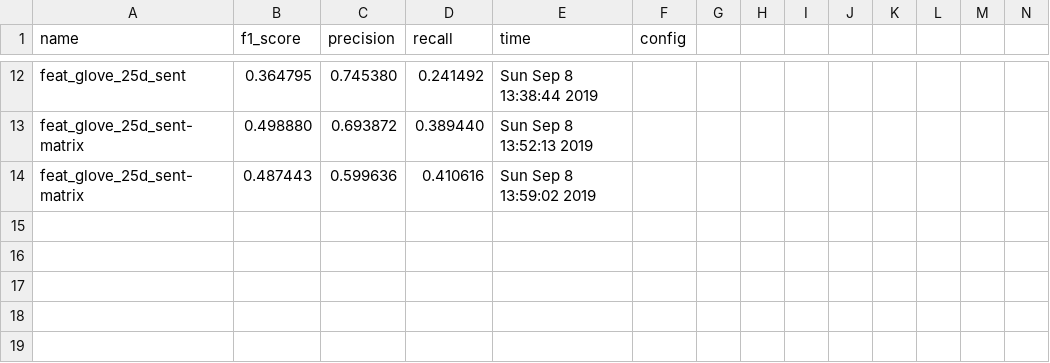
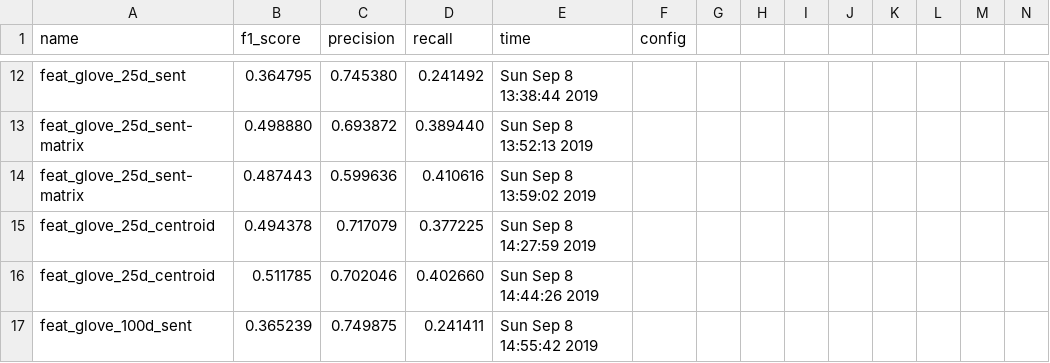
Before and after one commit to felixnext/disaster_pipeline, a CSV file: experiments.csv, drawn as a sheet; only a part is shown, gaps mark what is left out; rows hold the shown columns only; the diff names each change by its address in the sheet, - before the commit and + after, or states it on an @@ line.

Commit message:
feat: additional fixes + experiments
- fixed some further bugs
- cleaned up notebooks
- updated classifier
- added some experiments

```diff
--- a/experiments.csv
+++ b/experiments.csv
+row 15: feat_glove_25d_centroid | 0.494378 | 0.717079 | 0.377225 | Sun Sep 8 14:27:59 2019
+row 16: feat_glove_25d_centroid | 0.511785 | 0.702046 | 0.402660 | Sun Sep 8 14:44:26 2019
+row 17: feat_glove_100d_sent | 0.365239 | 0.749875 | 0.241411 | Sun Sep 8 14:55:42 2019
```
Also changed, not shown: 3 other files.
